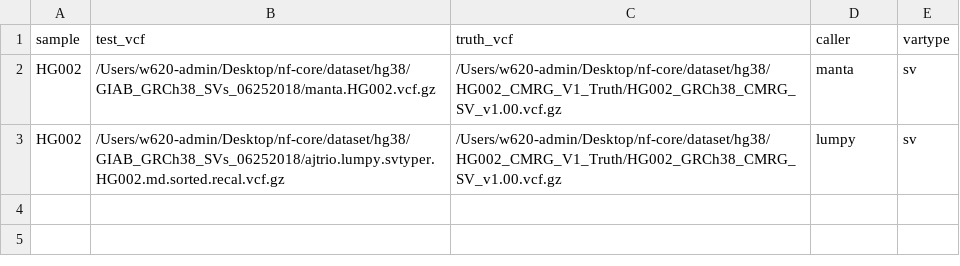
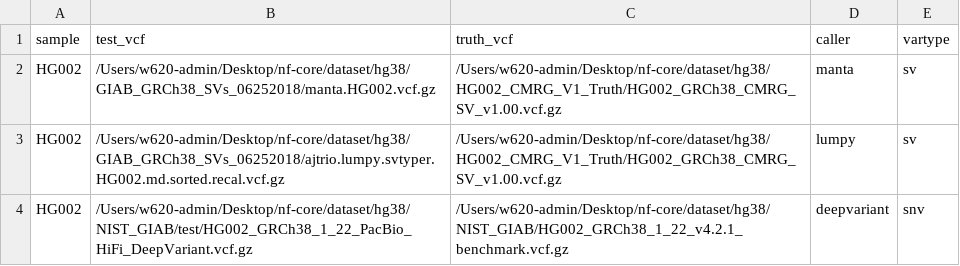
Before and after one commit to nf-core/variantbenchmarking, a CSV file: assets/samplesheet_HG002.csv, drawn as a sheet; the diff names each change by its address in the sheet, - before the commit and + after, or states it on an @@ line.

```diff
--- a/assets/samplesheet_HG002.csv
+++ b/assets/samplesheet_HG002.csv
+row 4: HG002 | /Users/w620-admin/Desktop/nf-core/dataset/hg38/NIST_GIAB/test/HG002_GRCh38_1_22_PacBio_HiFi_DeepVariant.vcf.gz | /Users/w620-admin/Desktop/nf-core/dataset/hg38/NIST_GIAB/HG002_GRCh38_1_22_v4.2.1_benchmark.vcf.gz | deepvariant | snv
```
Also changed, not shown: 58 other files.
